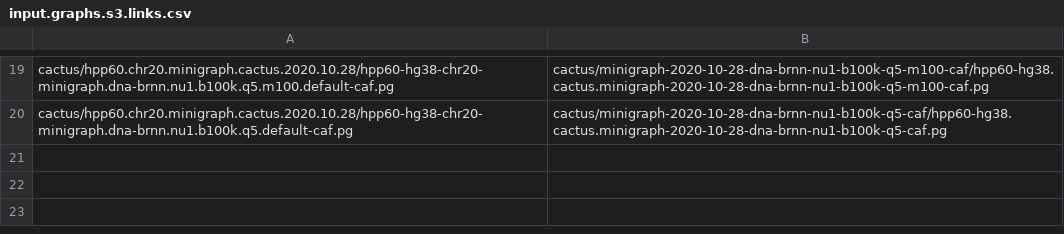
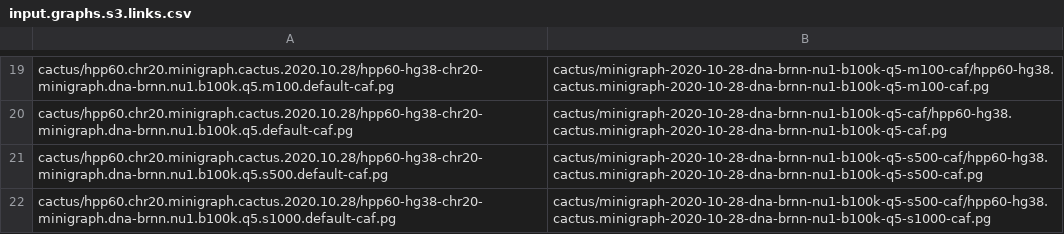
Before and after one commit to jmonlong/pangenome-evaluation, a CSV file: input.graphs.s3.links.csv, drawn as a sheet; only a part is shown, gaps mark what is left out; the diff names each change by its address in the sheet, - before the commit and + after, or states it on an @@ line.

Commit message:
added links to 2 new graphs

```diff
--- a/input.graphs.s3.links.csv
+++ b/input.graphs.s3.links.csv
+row 21: cactus/hpp60.chr20.minigraph.cactus.2020.10.28/hpp60-hg38-chr20-minigraph.dna-brnn.nu1.b100k.q5.s500.default-caf.pg | cactus/minigraph-2020-10-28-dna-brnn-nu1-b100k-q5-s500-caf/hpp60-hg38.cactus.minigraph-2020-10-28-dna-brnn-nu1-b100k-q5-s500-caf.pg
+row 22: cactus/hpp60.chr20.minigraph.cactus.2020.10.28/hpp60-hg38-chr20-minigraph.dna-brnn.nu1.b100k.q5.s1000.default-caf.pg | cactus/minigraph-2020-10-28-dna-brnn-nu1-b100k-q5-s500-caf/hpp60-hg38.cactus.minigraph-2020-10-28-dna-brnn-nu1-b100k-q5-s1000-caf.pg
```
